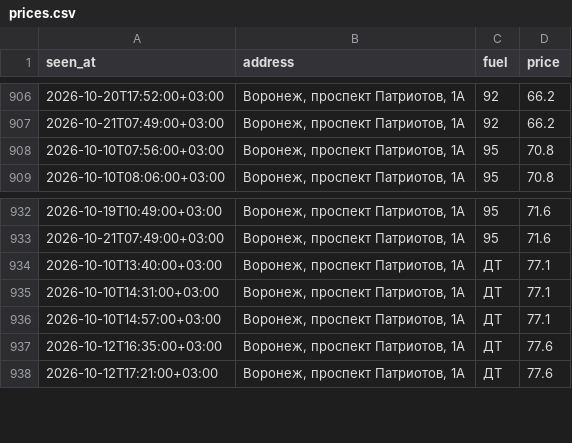
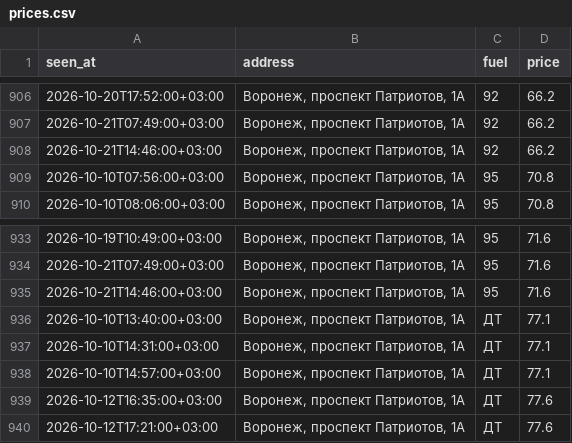
Before and after one commit to dooodoIvan/benzin, a CSV file: data/prices.csv, drawn as a sheet; only a part is shown, gaps mark what is left out.

```diff
--- a/data/prices.csv
+++ b/data/prices.csv
@@ -907,2 +907,3 @@ seen_at,address,fuel,price
 2026-10-21T07:49:00+03:00,"Воронеж, проспект Патриотов, 1А",92,66.2
+2026-10-21T14:46:00+03:00,"Воронеж, проспект Патриотов, 1А",92,66.2
 2026-10-10T07:56:00+03:00,"Воронеж, проспект Патриотов, 1А",95,70.8
@@ -933,2 +934,3 @@ seen_at,address,fuel,price
 2026-10-21T07:49:00+03:00,"Воронеж, проспект Патриотов, 1А",95,71.6
+2026-10-21T14:46:00+03:00,"Воронеж, проспект Патриотов, 1А",95,71.6
 2026-10-10T13:40:00+03:00,"Воронеж, проспект Патриотов, 1А",ДТ,77.1
```
Also changed, not shown: 4 other files.
